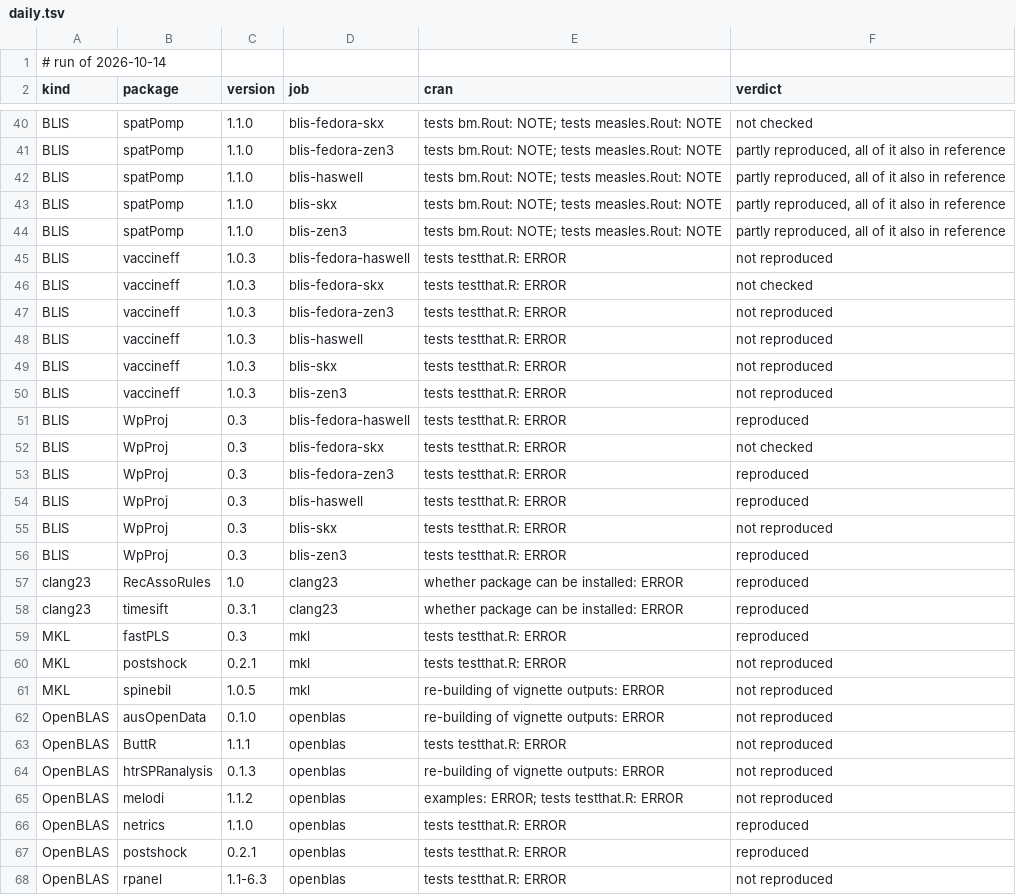
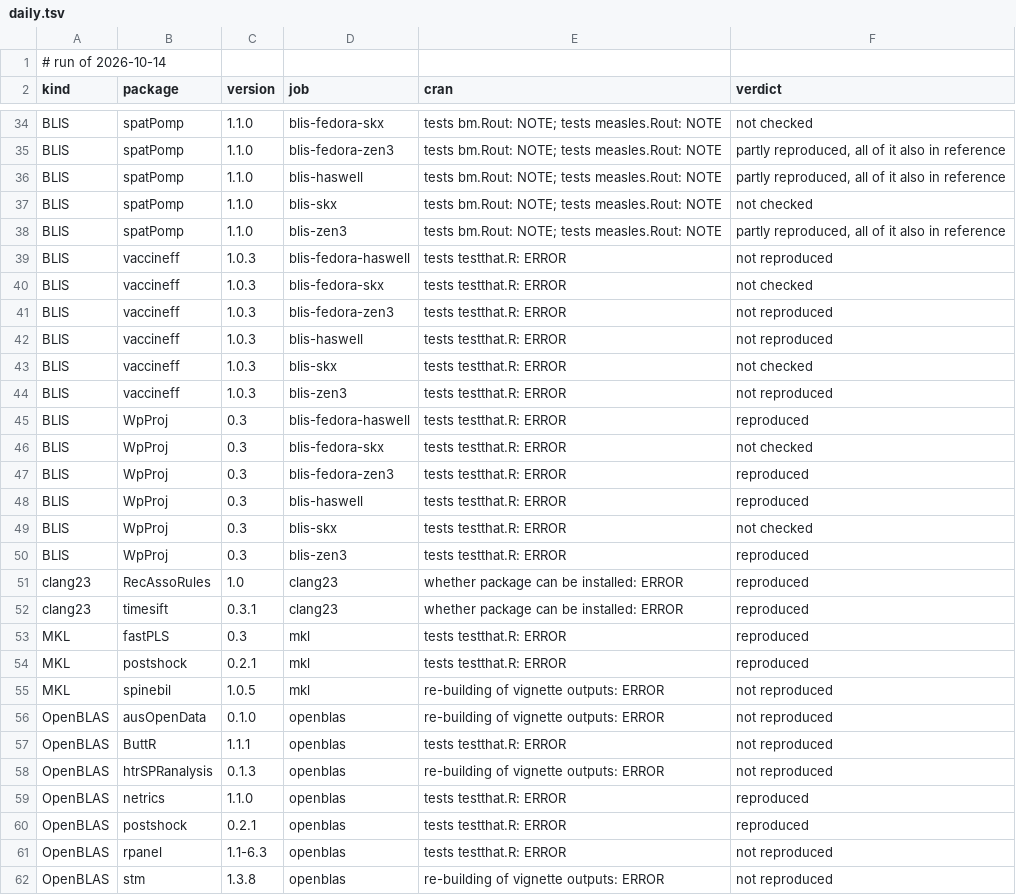
Before and after one commit to coatless/docker-r-check, a TSV file: eval/daily.tsv, drawn as a sheet; only a part is shown, gaps mark what is left out; the shorter side is filled out with more unchanged rows; the diff covers the shown part only.

```diff
--- a/eval/daily.tsv
+++ b/eval/daily.tsv
@@ -42,3 +36,3 @@ BLIS	spatPomp	1.1.0	blis-fedora-zen3	tests bm.Rout: NOTE; tests measles.Rout: NO
 BLIS	spatPomp	1.1.0	blis-haswell	tests bm.Rout: NOTE; tests measles.Rout: NOTE	partly reproduced, all of it also in reference
-BLIS	spatPomp	1.1.0	blis-skx	tests bm.Rout: NOTE; tests measles.Rout: NOTE	partly reproduced, all of it also in reference
+BLIS	spatPomp	1.1.0	blis-skx	tests bm.Rout: NOTE; tests measles.Rout: NOTE	not checked
 BLIS	spatPomp	1.1.0	blis-zen3	tests bm.Rout: NOTE; tests measles.Rout: NOTE	partly reproduced, all of it also in reference
@@ -48,3 +42,3 @@ BLIS	vaccineff	1.0.3	blis-fedora-zen3	tests testthat.R: ERROR	not reproduced
 BLIS	vaccineff	1.0.3	blis-haswell	tests testthat.R: ERROR	not reproduced
-BLIS	vaccineff	1.0.3	blis-skx	tests testthat.R: ERROR	not reproduced
+BLIS	vaccineff	1.0.3	blis-skx	tests testthat.R: ERROR	not checked
 BLIS	vaccineff	1.0.3	blis-zen3	tests testthat.R: ERROR	not reproduced
@@ -54,3 +48,3 @@ BLIS	WpProj	0.3	blis-fedora-zen3	tests testthat.R: ERROR	reproduced
 BLIS	WpProj	0.3	blis-haswell	tests testthat.R: ERROR	reproduced
-BLIS	WpProj	0.3	blis-skx	tests testthat.R: ERROR	not reproduced
+BLIS	WpProj	0.3	blis-skx	tests testthat.R: ERROR	not checked
 BLIS	WpProj	0.3	blis-zen3	tests testthat.R: ERROR	reproduced
@@ -59,3 +53,3 @@ clang23	timesift	0.3.1	clang23	whether package can be installed: ERROR	reproduce
 MKL	fastPLS	0.3	mkl	tests testthat.R: ERROR	reproduced
-MKL	postshock	0.2.1	mkl	tests testthat.R: ERROR	not reproduced
+MKL	postshock	0.2.1	mkl	tests testthat.R: ERROR	reproduced
 MKL	spinebil	1.0.5	mkl	re-building of vignette outputs: ERROR	not reproduced
@@ -64,3 +58,2 @@ OpenBLAS	ButtR	1.1.1	openblas	tests testthat.R: ERROR	not reproduced
 OpenBLAS	htrSPRanalysis	0.1.3	openblas	re-building of vignette outputs: ERROR	not reproduced
-OpenBLAS	melodi	1.1.2	openblas	examples: ERROR; tests testthat.R: ERROR	not reproduced
 OpenBLAS	netrics	1.1.0	openblas	tests testthat.R: ERROR	reproduced
```
Also changed, not shown: 6 removed rows and 5 edited cells elsewhere in this file, 1 other file.
